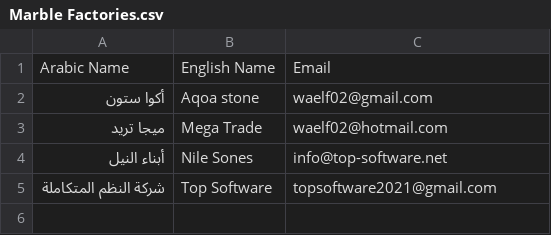
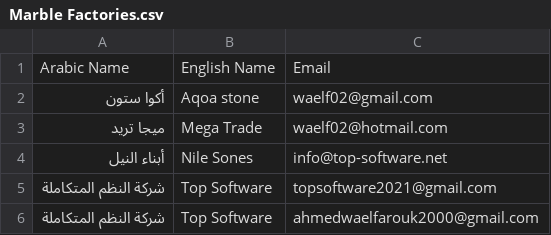
Before and after one commit to AhmedWael2000/email-sender, a CSV file: Marble Factories.csv, drawn as a sheet; the diff names each change by its address in the sheet, - before the commit and + after, or states it on an @@ line.

```diff
--- a/Marble Factories.csv
+++ b/Marble Factories.csv
+row 6: شركة النظم المتكاملة | Top Software | ahmedwaelfarouk2000@gmail.com
```
Also changed, not shown: 2 other files.
